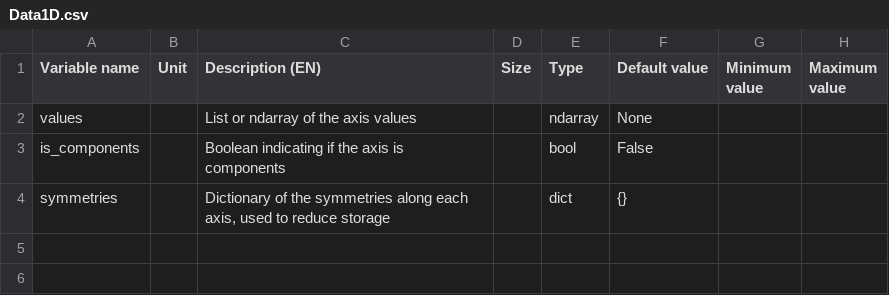
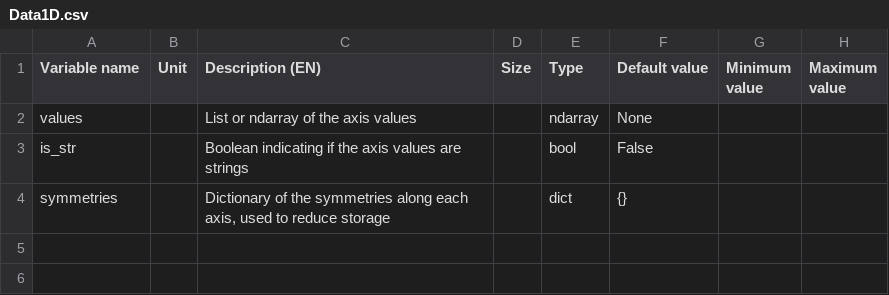
Before and after one commit to Eomys/SciDataTool, a CSV file: SciDataTool/Generator/ClassesRef/Data1D.csv, drawn as a sheet; only a part is shown; the diff names each change by its address in the sheet, - before the commit and + after, or states it on an @@ line.

```diff
--- a/SciDataTool/Generator/ClassesRef/Data1D.csv
+++ b/SciDataTool/Generator/ClassesRef/Data1D.csv
-A3 (Variable name): is_components
+A3 (Variable name): is_str
-C3 (Description (EN)): …the axis is components
+C3 (Description (EN)): …the axis values are strings
```
Also changed, not shown: SciDataTool/Generator/ClassesRef/DataLinspace.csv, SciDataTool/Generator/ClassesRef/DataPattern.csv, 17 other files.
